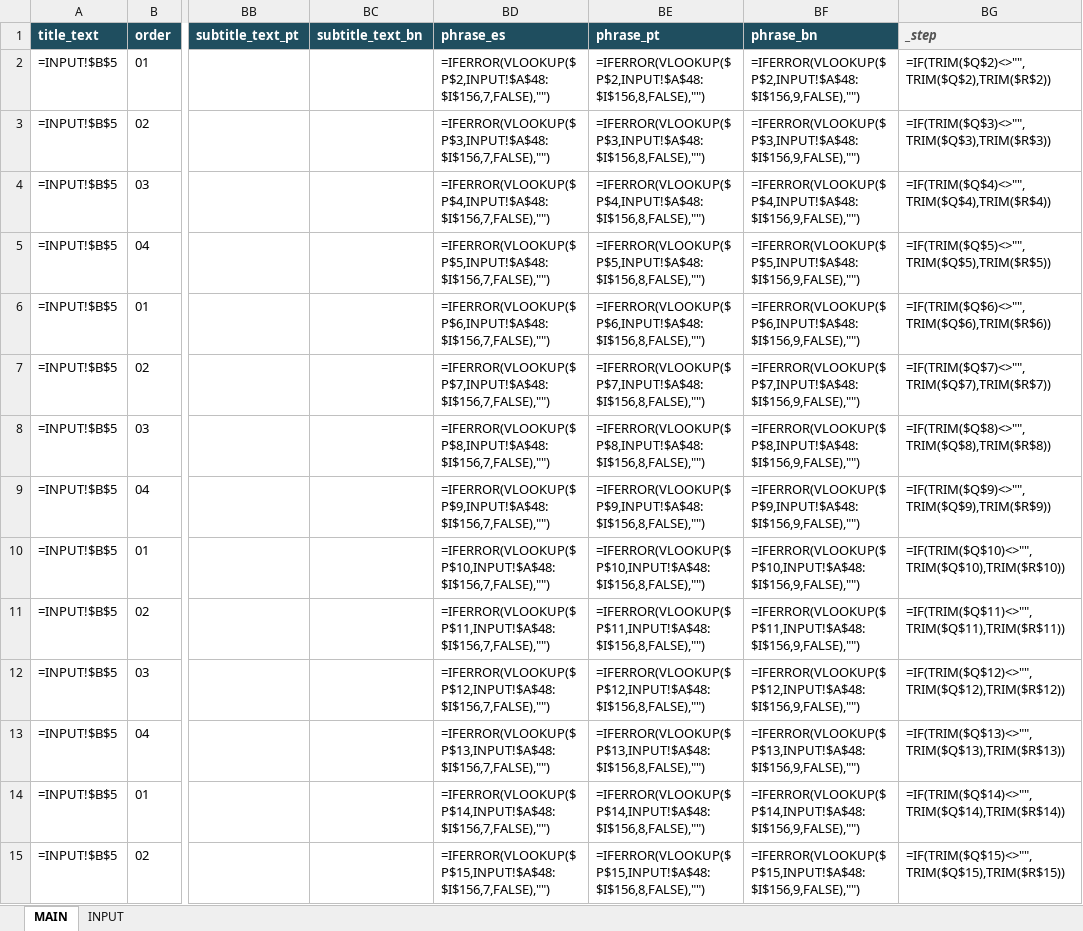
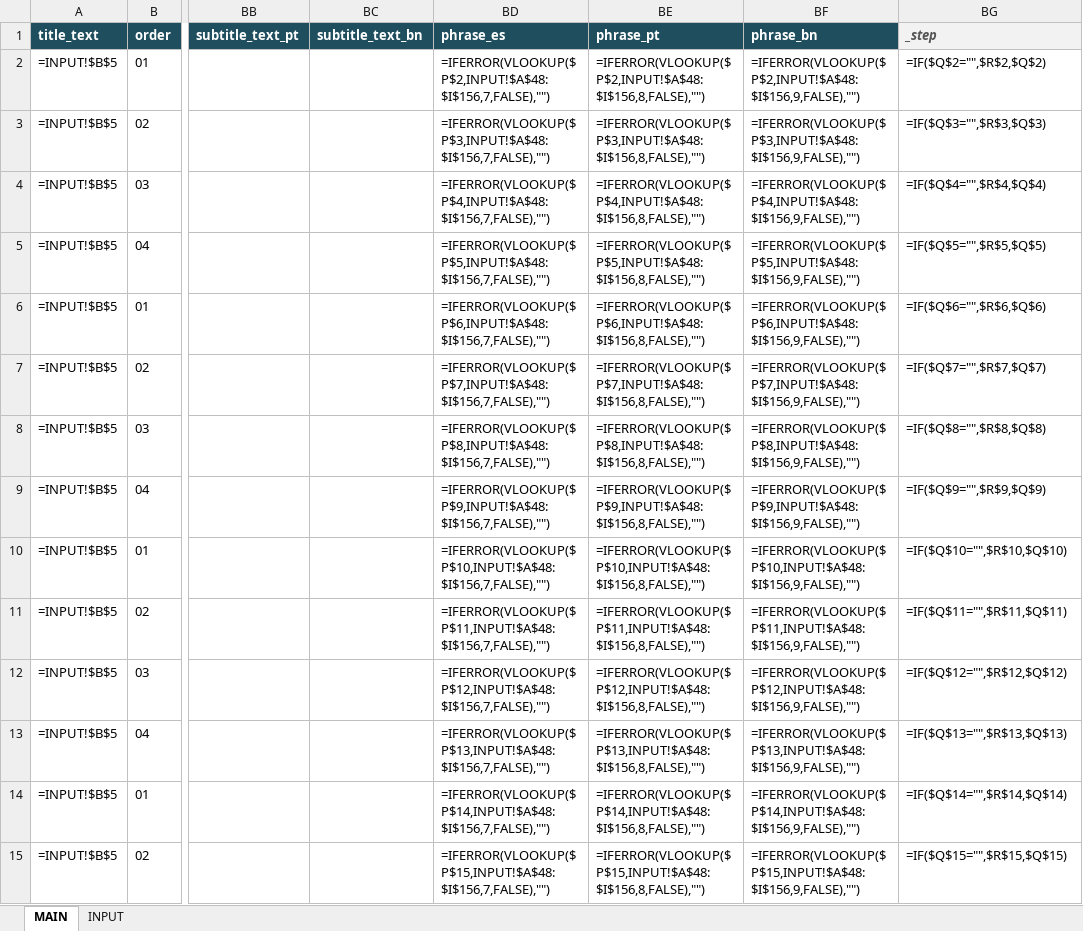
Before and after one commit to joelipi/uffenglish, an Excel workbook: docs/video-pipeline/overlay-master.workbook.xlsx, sheet MAIN, drawn as a sheet; only a part is shown, gaps mark what is left out; values as stored, in another font and other column widths than the file's, no borders; formulas without a stored value are shown as written; conditional formats not drawn; the diff covers the shown part only; the diff names each change by its address in the sheet, - before the commit and + after, or states it on an @@ line.

Commit message:
Address code review: exact step-key match, single-source layout, input guards

```diff
--- a/docs/video-pipeline/overlay-master.workbook.xlsx (sheet MAIN)
+++ b/docs/video-pipeline/overlay-master.workbook.xlsx (sheet MAIN)
-BG2 (_step): =IF(TRIM($Q$2)<>"",TRIM($Q$2),TRIM($R$2))
+BG2 (_step): =IF($Q$2="",$R$2,$Q$2)
-BG3 (_step): =IF(TRIM($Q$3)<>"",TRIM($Q$3),TRIM($R$3))
+BG3 (_step): =IF($Q$3="",$R$3,$Q$3)
-BG4 (_step): =IF(TRIM($Q$4)<>"",TRIM($Q$4),TRIM($R$4))
+BG4 (_step): =IF($Q$4="",$R$4,$Q$4)
-BG5 (_step): =IF(TRIM($Q$5)<>"",TRIM($Q$5),TRIM($R$5))
+BG5 (_step): =IF($Q$5="",$R$5,$Q$5)
-BG6 (_step): =IF(TRIM($Q$6)<>"",TRIM($Q$6),TRIM($R$6))
+BG6 (_step): =IF($Q$6="",$R$6,$Q$6)
-BG7 (_step): =IF(TRIM($Q$7)<>"",TRIM($Q$7),TRIM($R$7))
+BG7 (_step): =IF($Q$7="",$R$7,$Q$7)
-BG8 (_step): =IF(TRIM($Q$8)<>"",TRIM($Q$8),TRIM($R$8))
+BG8 (_step): =IF($Q$8="",$R$8,$Q$8)
-BG9 (_step): =IF(TRIM($Q$9)<>"",TRIM($Q$9),TRIM($R$9))
+BG9 (_step): =IF($Q$9="",$R$9,$Q$9)
-BG10 (_step): =IF(TRIM($Q$10)<>"",TRIM($Q$10),TRIM($R$10))
+BG10 (_step): =IF($Q$10="",$R$10,$Q$10)
-BG11 (_step): =IF(TRIM($Q$11)<>"",TRIM($Q$11),TRIM($R$11))
+BG11 (_step): =IF($Q$11="",$R$11,$Q$11)
-BG12 (_step): =IF(TRIM($Q$12)<>"",TRIM($Q$12),TRIM($R$12))
+BG12 (_step): =IF($Q$12="",$R$12,$Q$12)
-BG13 (_step): =IF(TRIM($Q$13)<>"",TRIM($Q$13),TRIM($R$13))
+BG13 (_step): =IF($Q$13="",$R$13,$Q$13)
-BG14 (_step): =IF(TRIM($Q$14)<>"",TRIM($Q$14),TRIM($R$14))
+BG14 (_step): =IF($Q$14="",$R$14,$Q$14)
-BG15 (_step): =IF(TRIM($Q$15)<>"",TRIM($Q$15),TRIM($R$15))
+BG15 (_step): =IF($Q$15="",$R$15,$Q$15)
```
Also changed, not shown: 94 edited cells elsewhere in this sheet, 2 other files.
